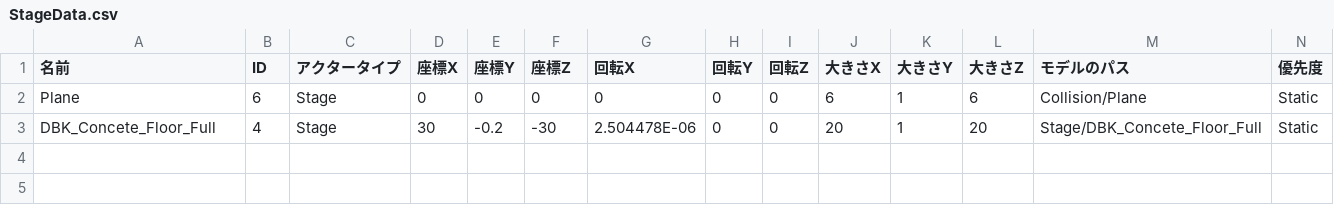
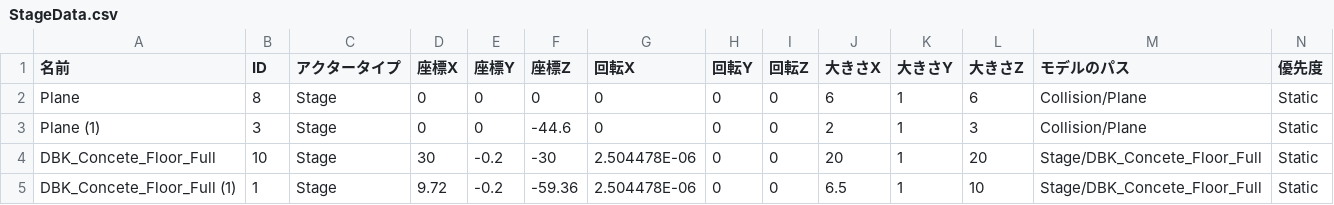
Before and after one commit to lovecap7/UnityEditer, a CSV file: MyUnityEditer/Assets/CSV/NieR/Stage3/StageData.csv, drawn as a sheet; only a part is shown; addresses are those after the commit; rows hold the shown columns only; the diff names each change by its address in the sheet, - before the commit and + after, or states it on an @@ line.

```diff
--- a/MyUnityEditer/Assets/CSV/NieR/Stage3/StageData.csv
+++ b/MyUnityEditer/Assets/CSV/NieR/Stage3/StageData.csv
-B2 (ID): 6
+B2 (ID): 8
+row 3: Plane (1) | 3 | Stage | 0 | 0 | -44.6 | 0 | 0 | 0 | 2 | 1 | 3 | Collision/Plane | Static
-B4 (ID): 4
+B4 (ID): 10
+row 5: DBK_Concete_Floor_Full (1) | 1 | Stage | 9.72 | -0.2 | -59.36 | 2.504478E-06 | 0 | 0 | 6.5 | 1 | 10 | Stage/DBK_Concete_Floor_Full | Static
```
Also changed, not shown: MyUnityEditer/Assets/CSV/NieR/Stage3/BattleArea.csv, MyUnityEditer/Assets/CSV/NieR/Stage3/CharaStatusData.csv, 2 other files.
